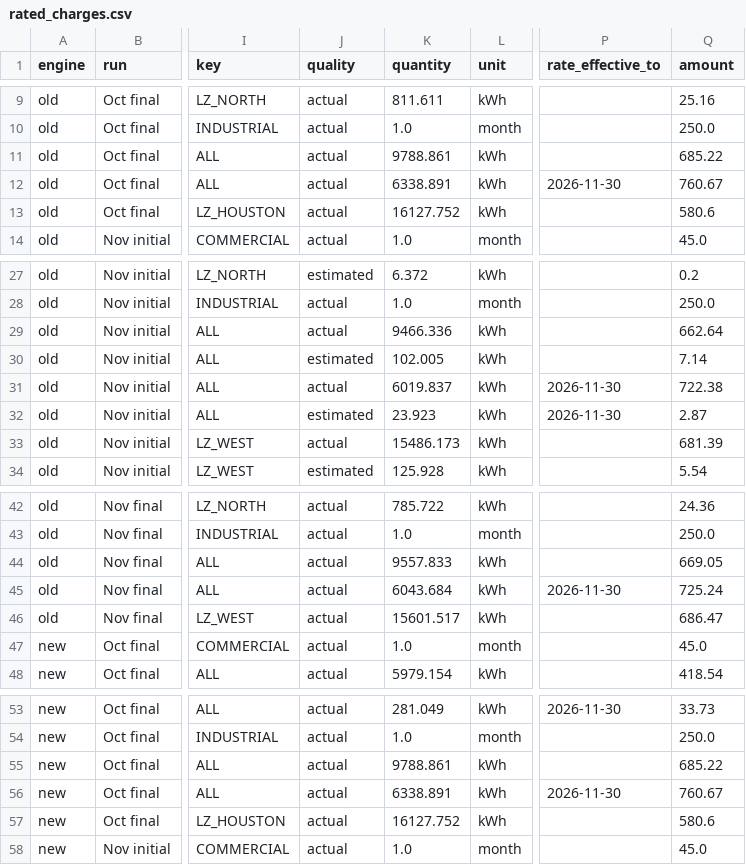
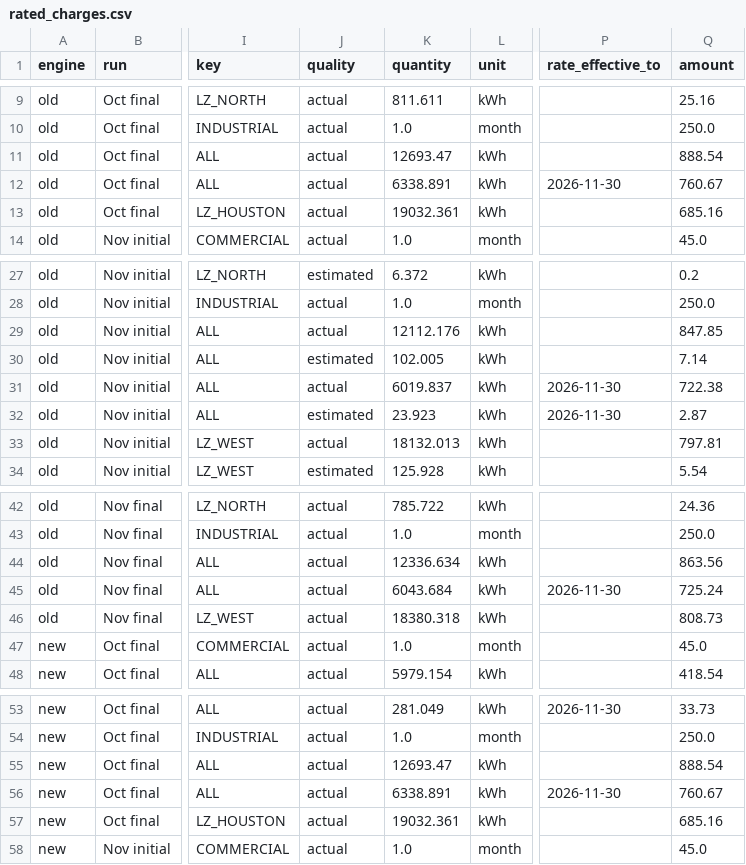
Before and after one commit to allst896/meter-to-cash, a CSV file: output/rated_charges.csv, drawn as a sheet; only a part is shown, gaps mark what is left out; the diff covers the shown part only; the diff names each change by its address in the sheet, - before the commit and + after, or states it on an @@ line.

```diff
--- a/output/rated_charges.csv
+++ b/output/rated_charges.csv
-K11 (quantity): 9788.861
+K11 (quantity): 12693.47
-Q11 (amount): 685.22
+Q11 (amount): 888.54
-K13 (quantity): 16127.752
+K13 (quantity): 19032.361
-Q13 (amount): 580.6
+Q13 (amount): 685.16
-K29 (quantity): 9466.336
+K29 (quantity): 12112.176
-Q29 (amount): 662.64
+Q29 (amount): 847.85
-K33 (quantity): 15486.173
+K33 (quantity): 18132.013
-Q33 (amount): 681.39
+Q33 (amount): 797.81
-K44 (quantity): 9557.833
+K44 (quantity): 12336.634
-Q44 (amount): 669.05
+Q44 (amount): 863.56
-K46 (quantity): 15601.517
+K46 (quantity): 18380.318
-Q46 (amount): 686.47
+Q46 (amount): 808.73
-K55 (quantity): 9788.861
+K55 (quantity): 12693.47
-Q55 (amount): 685.22
+Q55 (amount): 888.54
-K57 (quantity): 16127.752
+K57 (quantity): 19032.361
-Q57 (amount): 580.6
+Q57 (amount): 685.16
```
Also changed, not shown: 8 edited cells elsewhere in this file, data/billing/rated_lines.csv, data/rating/october_usage.csv, 43 other files.
